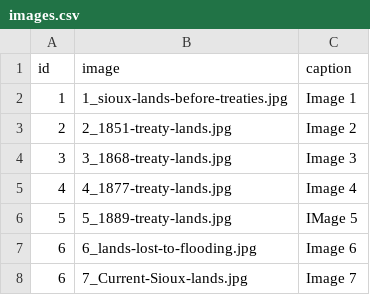
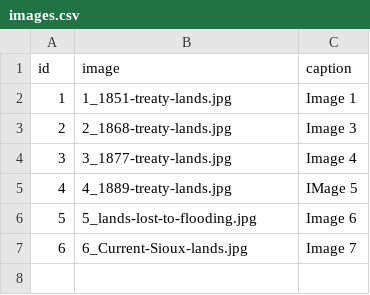
Before and after one commit to seattletimes/standing-rock, a CSV file: data/images.csv, drawn as a sheet.

```diff
--- a/data/images.csv
+++ b/data/images.csv
@@ -1,8 +1,7 @@
 id,image,caption
-1,1_sioux-lands-before-treaties.jpg,Image 1
-2,2_1851-treaty-lands.jpg,Image 2
-3,3_1868-treaty-lands.jpg,Image 3
-4,4_1877-treaty-lands.jpg,Image 4
-5,5_1889-treaty-lands.jpg,IMage 5
-6,6_lands-lost-to-flooding.jpg,Image 6
-6,7_Current-Sioux-lands.jpg,Image 7
+1,1_1851-treaty-lands.jpg,Image 1
+2,2_1868-treaty-lands.jpg,Image 3
+3,3_1877-treaty-lands.jpg,Image 4
+4,4_1889-treaty-lands.jpg,IMage 5
+5,5_lands-lost-to-flooding.jpg,Image 6
+6,6_Current-Sioux-lands.jpg,Image 7
```
Also changed, not shown: 10 other files.
